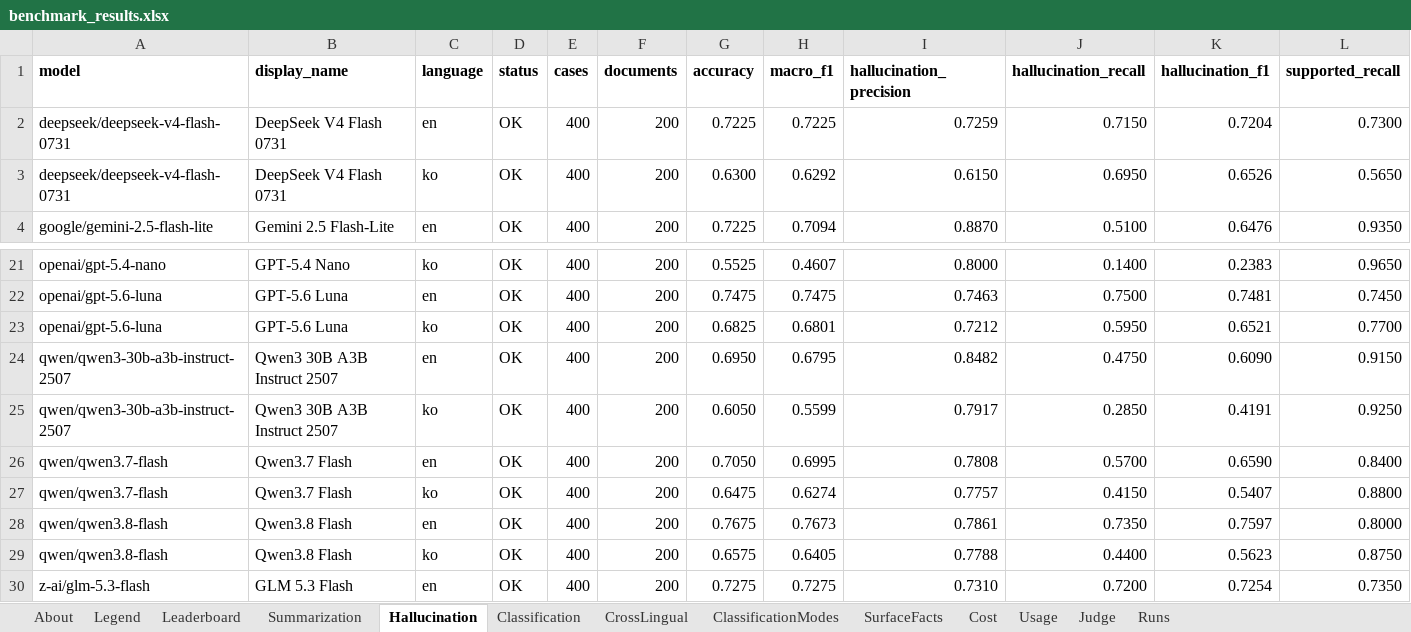
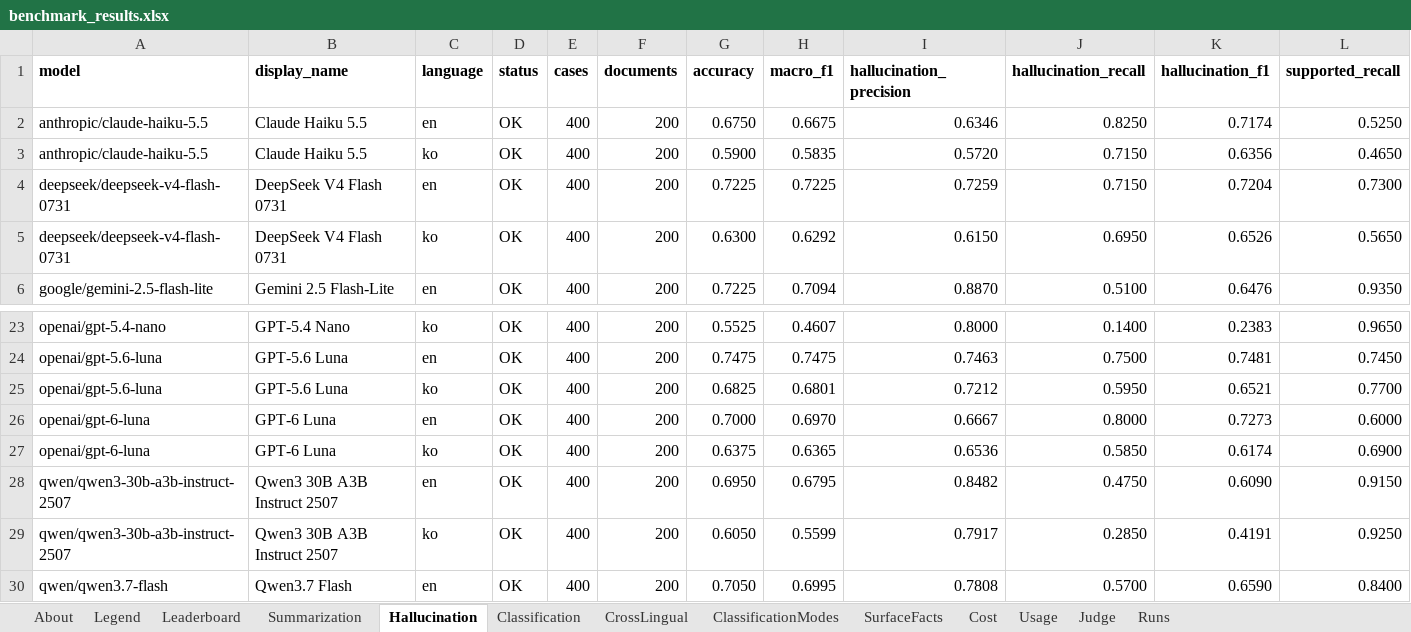
Before and after one commit to jclab-joseph/llm-summary-and-classification-benchmark, an Excel workbook: results/benchmark_results.xlsx, sheet Hallucination, drawn as a sheet; only a part is shown, gaps mark what is left out; the shorter side is filled out with more unchanged rows; values as stored, in another font and other column widths than the file's, no borders; rows hold the shown columns only; the diff names each change by its address in the sheet, - before the commit and + after, or states it on an @@ line.

Commit message:
Merge pull request #1 from jclab-joseph/feat/add-gpt-6-luna-haiku-5.5
feat(models): add GPT-6 Luna and Claude Haiku 5.5

```diff
--- a/results/benchmark_results.xlsx (sheet Hallucination)
+++ b/results/benchmark_results.xlsx (sheet Hallucination)
+row 2: anthropic/claude-haiku-5.5 | Claude Haiku 5.5 | en | OK | 400 | 200 | 0.6750 | 0.6675 | 0.6346 | 0.8250 | 0.7174 | 0.5250
+row 3: anthropic/claude-haiku-5.5 | Claude Haiku 5.5 | ko | OK | 400 | 200 | 0.5900 | 0.5835 | 0.5720 | 0.7150 | 0.6356 | 0.4650
+row 26: openai/gpt-6-luna | GPT-6 Luna | en | OK | 400 | 200 | 0.7000 | 0.6970 | 0.6667 | 0.8000 | 0.7273 | 0.6000
+row 27: openai/gpt-6-luna | GPT-6 Luna | ko | OK | 400 | 200 | 0.6375 | 0.6365 | 0.6536 | 0.5850 | 0.6174 | 0.6900
```
Also changed, not shown: sheet Leaderboard, sheet Summarization, sheet Classification, sheet SurfaceFacts, sheet ClassificationModes, sheet Cost, 4 more sheets, 11 other files.
